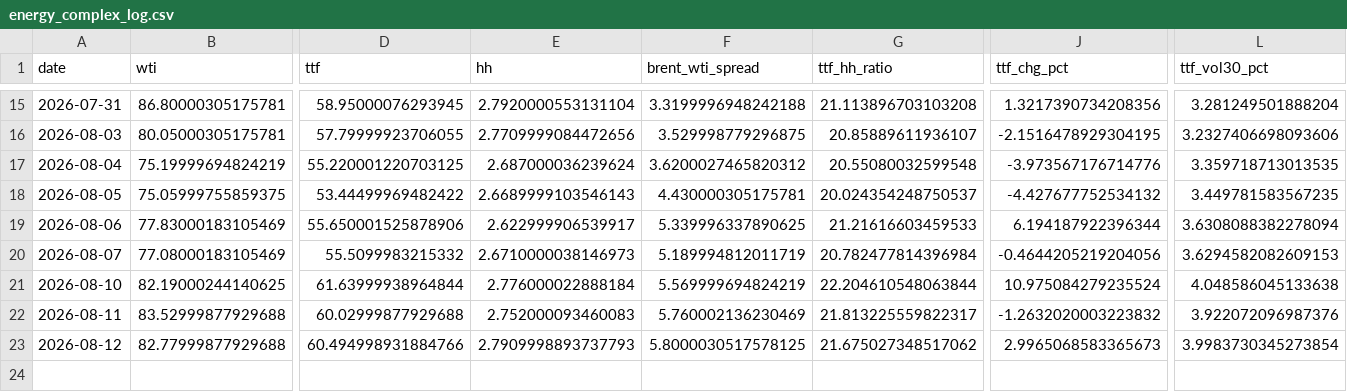
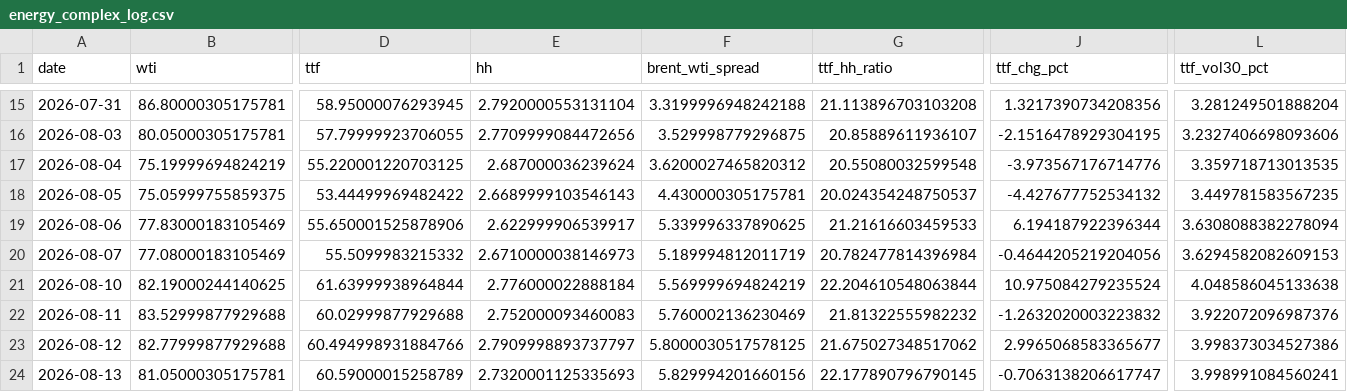
Before and after one commit to Evanssdas/GB-Energy-Complex, a CSV file: energy_complex_log.csv, drawn as a sheet; only a part is shown, gaps mark what is left out; rows hold the shown columns only; the diff names each change by its address in the sheet, - before the commit and + after, or states it on an @@ line.

```diff
--- a/energy_complex_log.csv
+++ b/energy_complex_log.csv
-G22 (ttf_hh_ratio): 21.813225559822317
+G22 (ttf_hh_ratio): 21.81322555982232
-E23 (hh): 2.7909998893737793
+E23 (hh): 2.7909998893737797
-J23 (ttf_chg_pct): 2.9965068583365673
+J23 (ttf_chg_pct): 2.9965068583365677
-L23 (ttf_vol30_pct): 3.9983730345273854
+L23 (ttf_vol30_pct): 3.998373034527386
+row 24: 2026-08-13 | 81.05000305175781 | 60.59000015258789 | 2.7320001125335693 | 5.829994201660156 | 22.177890796790145 | -0.7063138206617747 | 3.998991084560241
```
Also changed, not shown: 1 other file.
